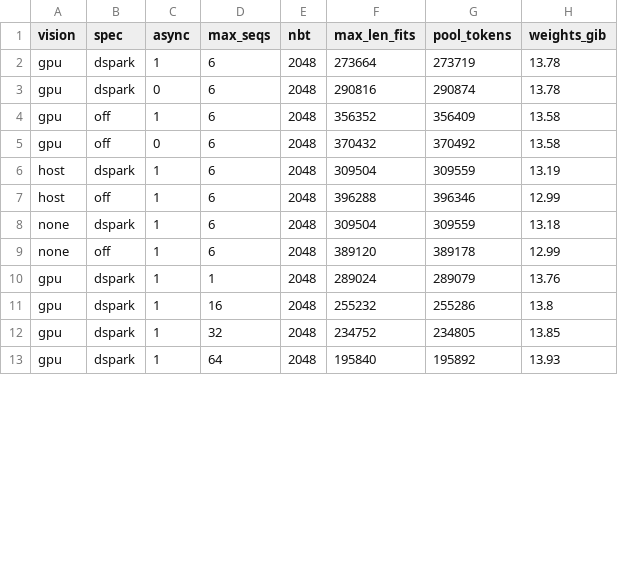
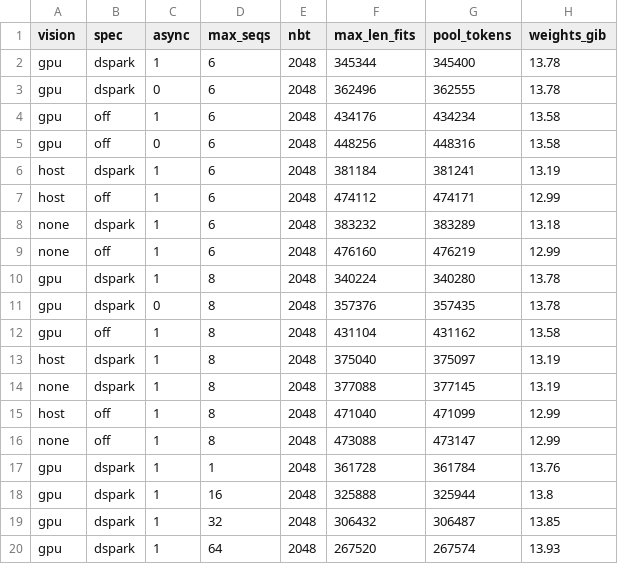
Before and after one commit to Pento95/HyperInkling, a TSV file: docs/memory_matrix.tsv, drawn as a sheet; only a part is shown; the diff covers the shown part only.

```diff
--- a/docs/memory_matrix.tsv
+++ b/docs/memory_matrix.tsv
@@ -1,13 +1,20 @@
 vision	spec	async	max_seqs	nbt	max_len_fits	pool_tokens	weights_gib
-gpu	dspark	1	6	2048	273664	273719	13.78
-gpu	dspark	0	6	2048	290816	290874	13.78
-gpu	off	1	6	2048	356352	356409	13.58
-gpu	off	0	6	2048	370432	370492	13.58
-host	dspark	1	6	2048	309504	309559	13.19
-host	off	1	6	2048	396288	396346	12.99
-none	dspark	1	6	2048	309504	309559	13.18
-none	off	1	6	2048	389120	389178	12.99
-gpu	dspark	1	1	2048	289024	289079	13.76
-gpu	dspark	1	16	2048	255232	255286	13.8
-gpu	dspark	1	32	2048	234752	234805	13.85
-gpu	dspark	1	64	2048	195840	195892	13.93
+gpu	dspark	1	6	2048	345344	345400	13.78
+gpu	dspark	0	6	2048	362496	362555	13.78
+gpu	off	1	6	2048	434176	434234	13.58
+gpu	off	0	6	2048	448256	448316	13.58
+host	dspark	1	6	2048	381184	381241	13.19
+host	off	1	6	2048	474112	474171	12.99
+none	dspark	1	6	2048	383232	383289	13.18
+none	off	1	6	2048	476160	476219	12.99
+gpu	dspark	1	8	2048	340224	340280	13.78
+gpu	dspark	0	8	2048	357376	357435	13.78
+gpu	off	1	8	2048	431104	431162	13.58
+host	dspark	1	8	2048	375040	375097	13.19
+none	dspark	1	8	2048	377088	377145	13.19
+host	off	1	8	2048	471040	471099	12.99
+none	off	1	8	2048	473088	473147	12.99
+gpu	dspark	1	1	2048	361728	361784	13.76
+gpu	dspark	1	16	2048	325888	325944	13.8
+gpu	dspark	1	32	2048	306432	306487	13.85
+gpu	dspark	1	64	2048	267520	267574	13.93
```
Also changed, not shown: 1 added row, 8 removed rows and 12 edited cells elsewhere in this file, 26 other files.
